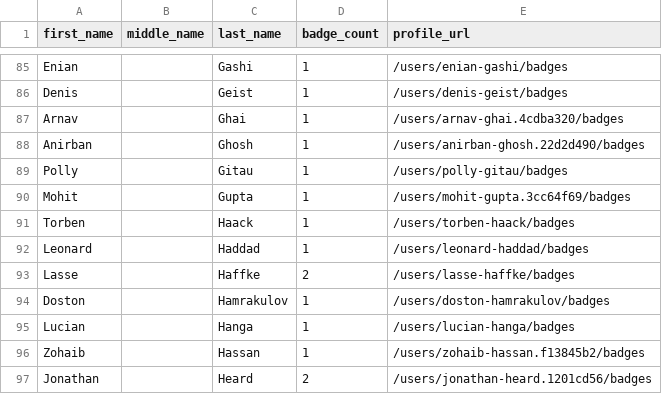
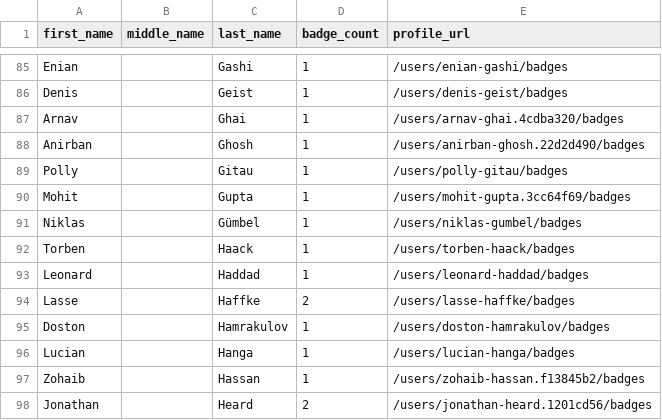
Before and after one commit to barneschism/github-certification-ranking, a CSV file: datasource/github-certs-germany.csv, drawn as a sheet; only a part is shown, gaps mark what is left out; the diff names each change by its address in the sheet, - before the commit and + after, or states it on an @@ line.

```diff
--- a/datasource/github-certs-germany.csv
+++ b/datasource/github-certs-germany.csv
+row 91: Niklas |  | Gümbel | 1 | /users/niklas-gumbel/badges
```
Also changed, not shown: datasource/github-certs-belgium.csv, datasource/github-certs-brazil.csv, 39 other files.
